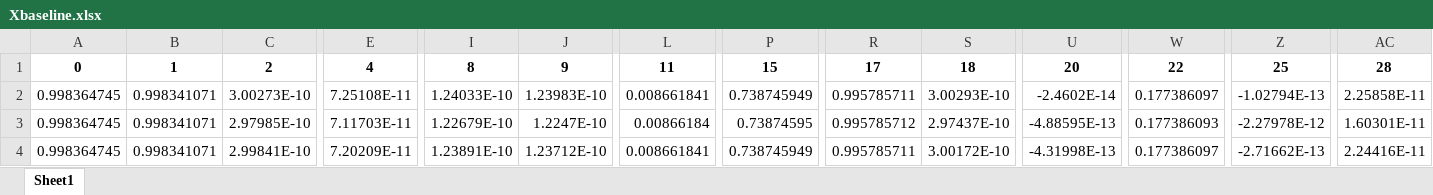
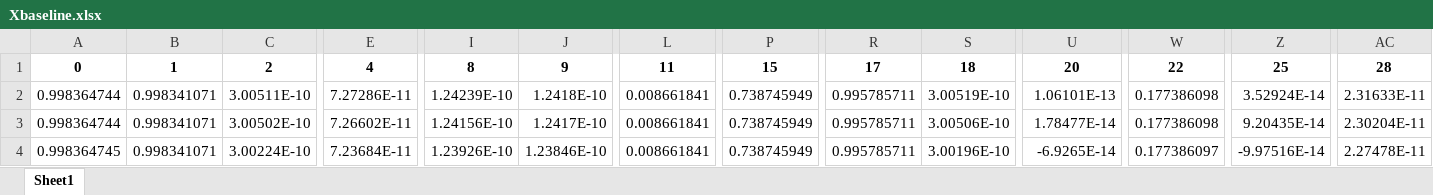
Before and after one commit to kchemorion/networkmodel, an Excel workbook: Xbaseline.xlsx, sheet Sheet1, drawn as a sheet; only a part is shown, gaps mark what is left out; values as stored, in another font and other column widths than the file's, no borders; the diff covers the shown part only; the diff names each change by its address in the sheet, - before the commit and + after, or states it on an @@ line.

```diff
--- a/Xbaseline.xlsx (sheet Sheet1)
+++ b/Xbaseline.xlsx (sheet Sheet1)
-A2:A3: 0.998364745
+A2:A3: 0.998364744
-C2: 3.00273E-10
+C2: 3.00511E-10
-E2: 7.25108E-11
+E2: 7.27286E-11
-I2: 1.24033E-10
+I2: 1.24239E-10
-J2: 1.23983E-10
+J2: 1.2418E-10
-S2: 3.00293E-10
+S2: 3.00519E-10
-U2: -2.4602E-14
+U2: 1.06101E-13
-W2: 0.177386097
+W2: 0.177386098
-Z2: -1.02794E-13
+Z2: 3.52924E-14
-AC2: 2.25858E-11
+AC2: 2.31633E-11
-C3: 2.97985E-10
+C3: 3.00502E-10
-E3: 7.11703E-11
+E3: 7.26602E-11
-I3: 1.22679E-10
+I3: 1.24156E-10
-J3: 1.2247E-10
+J3: 1.2417E-10
-L3: 0.00866184
+L3: 0.008661841
-P3: 0.73874595
+P3: 0.738745949
-R3: 0.995785712
+R3: 0.995785711
-S3: 2.97437E-10
+S3: 3.00506E-10
-U3: -4.88595E-13
+U3: 1.78477E-14
-W3: 0.177386093
+W3: 0.177386098
-Z3: -2.27978E-12
+Z3: 9.20435E-14
-AC3: 1.60301E-11
+AC3: 2.30204E-11
-C4: 2.99841E-10
+C4: 3.00224E-10
-E4: 7.20209E-11
+E4: 7.23684E-11
-I4: 1.23891E-10
+I4: 1.23926E-10
-J4: 1.23712E-10
+J4: 1.23846E-10
-S4: 3.00172E-10
+S4: 3.00196E-10
-U4: -4.31998E-13
+U4: -6.9265E-14
-Z4: -2.71662E-13
+Z4: -9.97516E-14
-AC4: 2.24416E-11
+AC4: 2.27478E-11
```
Also changed, not shown: 906 edited cells elsewhere in this sheet, Xbaseline1_IL-1β.xlsx, 3 other files.
